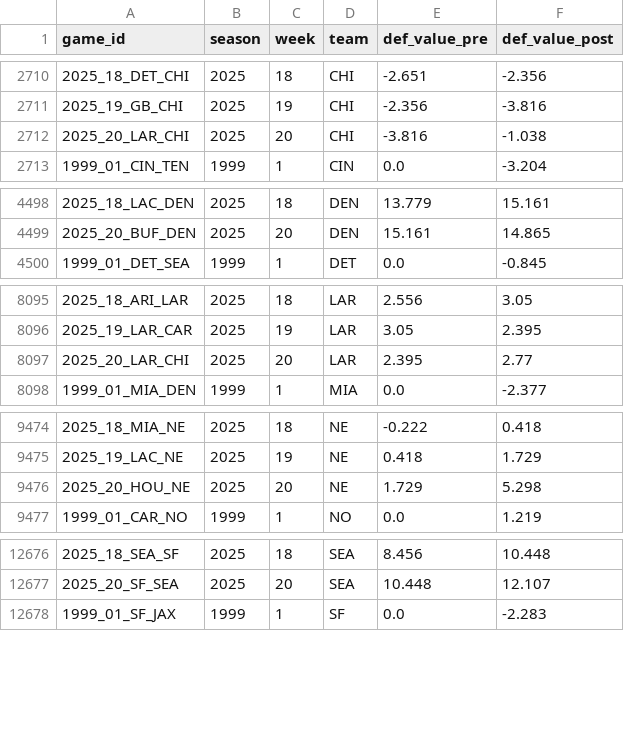
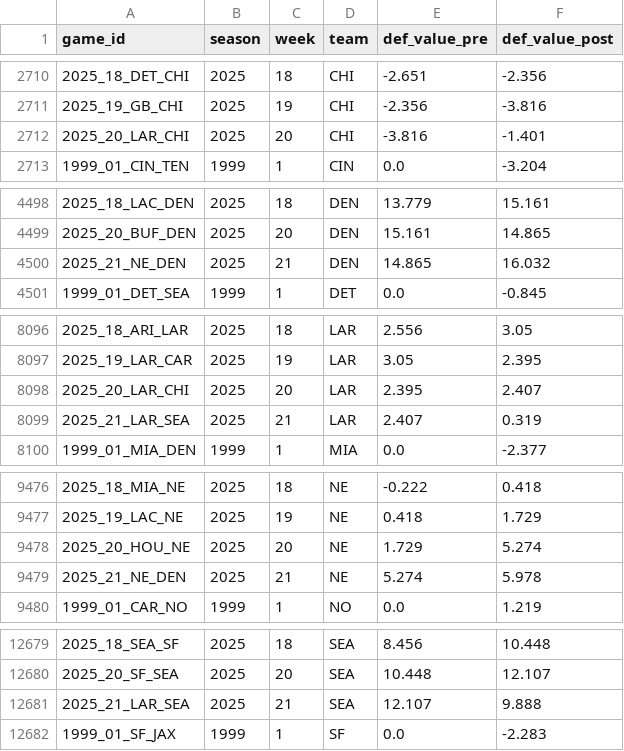
Before and after one commit to greerreNFL/nfeloqb, a CSV file: Other Data/defensive_adjustments.csv, drawn as a sheet; only a part is shown, gaps mark what is left out; the diff covers the shown part only.

```diff
--- a/Other Data/defensive_adjustments.csv
+++ b/Other Data/defensive_adjustments.csv
@@ -2711,3 +2711,3 @@ game_id,season,week,team,def_value_pre,def_value_post
 2025_19_GB_CHI,2025,19,CHI,-2.356,-3.816
-2025_20_LAR_CHI,2025,20,CHI,-3.816,-1.038
+2025_20_LAR_CHI,2025,20,CHI,-3.816,-1.401
 1999_01_CIN_TEN,1999,1,CIN,0.0,-3.204
@@ -4499,2 +4499,3 @@ game_id,season,week,team,def_value_pre,def_value_post
 2025_20_BUF_DEN,2025,20,DEN,15.161,14.865
+2025_21_NE_DEN,2025,21,DEN,14.865,16.032
 1999_01_DET_SEA,1999,1,DET,0.0,-0.845
@@ -8096,3 +8097,4 @@ game_id,season,week,team,def_value_pre,def_value_post
 2025_19_LAR_CAR,2025,19,LAR,3.05,2.395
-2025_20_LAR_CHI,2025,20,LAR,2.395,2.77
+2025_20_LAR_CHI,2025,20,LAR,2.395,2.407
+2025_21_LAR_SEA,2025,21,LAR,2.407,0.319
 1999_01_MIA_DEN,1999,1,MIA,0.0,-2.377
@@ -9475,3 +9477,4 @@ game_id,season,week,team,def_value_pre,def_value_post
 2025_19_LAC_NE,2025,19,NE,0.418,1.729
-2025_20_HOU_NE,2025,20,NE,1.729,5.298
+2025_20_HOU_NE,2025,20,NE,1.729,5.274
+2025_21_NE_DEN,2025,21,NE,5.274,5.978
 1999_01_CAR_NO,1999,1,NO,0.0,1.219
@@ -12677,2 +12680,3 @@ game_id,season,week,team,def_value_pre,def_value_post
 2025_20_SF_SEA,2025,20,SEA,10.448,12.107
+2025_21_LAR_SEA,2025,21,SEA,12.107,9.888
 1999_01_SF_JAX,1999,1,SF,0.0,-2.283
```
Also changed, not shown: 1 edited cell elsewhere in this file, 2 other files.
